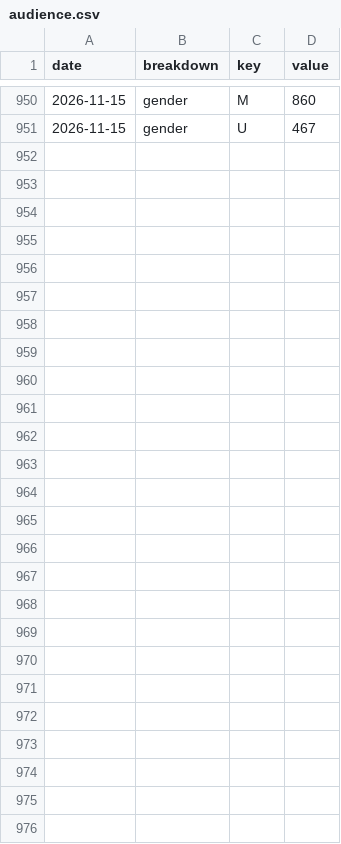
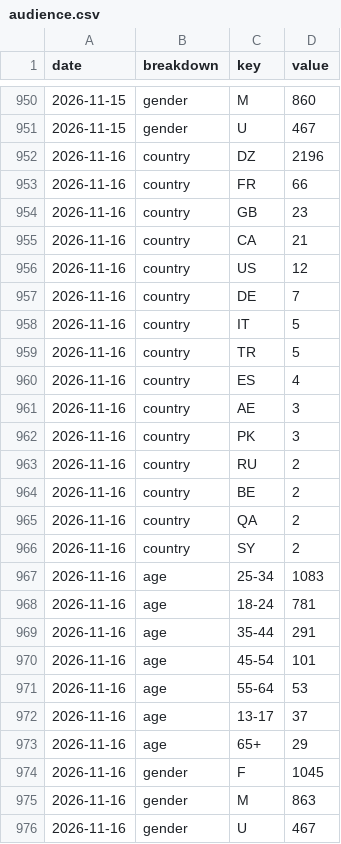
Before and after one commit to LokmaneDaoudi/ig-analytics, a CSV file: data/audience.csv, drawn as a sheet; only a part is shown, gaps mark what is left out; the diff names each change by its address in the sheet, - before the commit and + after, or states it on an @@ line.

```diff
--- a/data/audience.csv
+++ b/data/audience.csv
+row 952: 2026-11-16 | country | DZ | 2196
+row 953: 2026-11-16 | country | FR | 66
+row 954: 2026-11-16 | country | GB | 23
+row 955: 2026-11-16 | country | CA | 21
+row 956: 2026-11-16 | country | US | 12
+row 957: 2026-11-16 | country | DE | 7
+row 958: 2026-11-16 | country | IT | 5
+row 959: 2026-11-16 | country | TR | 5
+row 960: 2026-11-16 | country | ES | 4
+row 961: 2026-11-16 | country | AE | 3
+row 962: 2026-11-16 | country | PK | 3
+row 963: 2026-11-16 | country | RU | 2
+row 964: 2026-11-16 | country | BE | 2
+row 965: 2026-11-16 | country | QA | 2
+row 966: 2026-11-16 | country | SY | 2
+row 967: 2026-11-16 | age | 25-34 | 1083
+row 968: 2026-11-16 | age | 18-24 | 781
+row 969: 2026-11-16 | age | 35-44 | 291
+row 970: 2026-11-16 | age | 45-54 | 101
+row 971: 2026-11-16 | age | 55-64 | 53
+row 972: 2026-11-16 | age | 13-17 | 37
+row 973: 2026-11-16 | age | 65+ | 29
+row 974: 2026-11-16 | gender | F | 1045
+row 975: 2026-11-16 | gender | M | 863
+row 976: 2026-11-16 | gender | U | 467
```
Also changed, not shown: data/account_daily.csv, data/media_metrics.csv.
